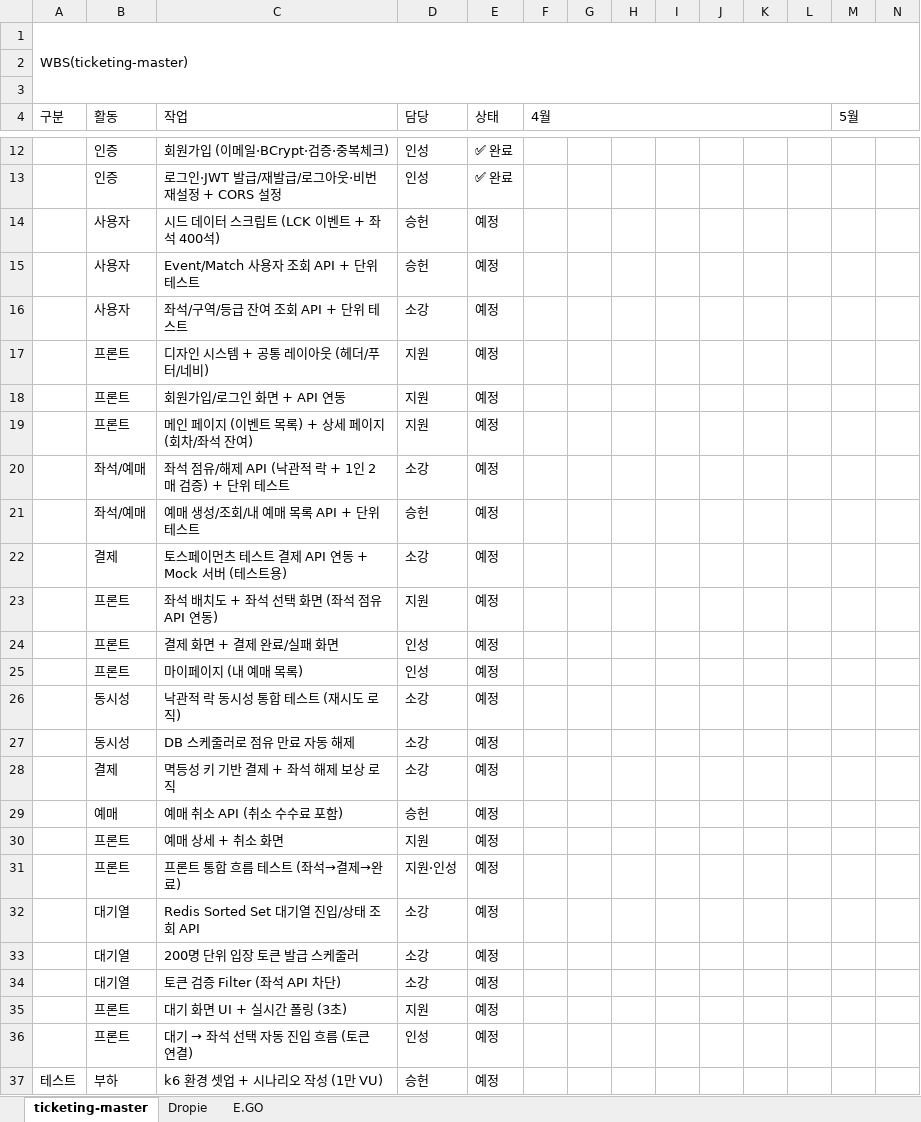
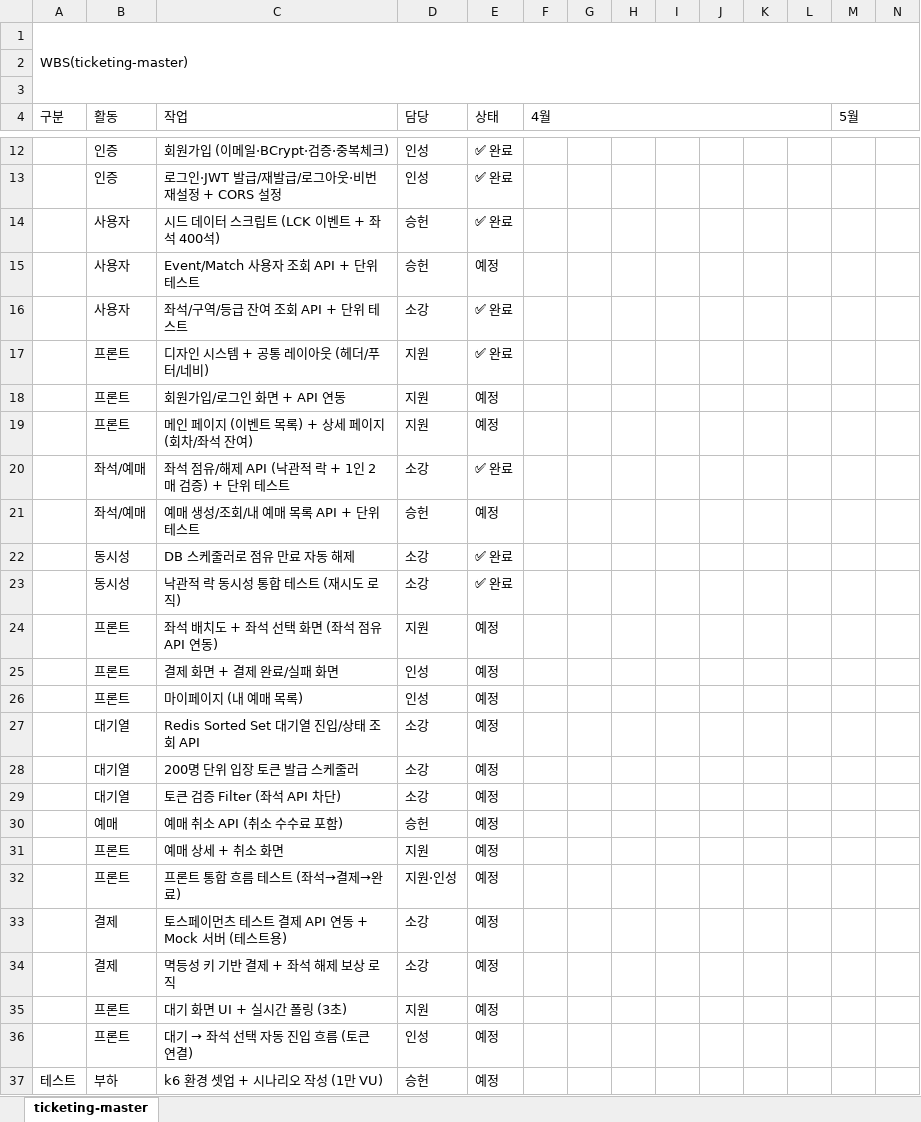
Before and after one commit to MLP-Ticketing-Master/ticketingMaster_doc, an Excel workbook: 최종산출물/2. WBS/[1조] WBS_현대이지웰_최종프로젝트.xlsx, sheet ticketing-master, drawn as a sheet; only a part is shown, gaps mark what is left out; values as stored, in another font and other column widths than the file's, no cell formats; removed rows and columns are numbered as before the commit, all else as after; rows hold the shown columns only; the diff names each change by its address in the sheet, - before the commit and + after, or states it on an @@ line.

```diff
--- a/최종산출물/2. WBS/[1조] WBS_현대이지웰_최종프로젝트.xlsx (sheet ticketing-master)
+++ b/최종산출물/2. WBS/[1조] WBS_현대이지웰_최종프로젝트.xlsx (sheet ticketing-master)
-sheet tab: Dropie
-sheet tab: E.GO
-E14 (상태): 예정
+E14 (상태): ✅ 완료
-E16:E17 (상태): 예정
+E16:E17 (상태): ✅ 완료
-E20 (상태): 예정
+E20 (상태): ✅ 완료
+row 22:  | 동시성 | DB 스케줄러로 점유 만료 자동 해제 | 소강 | ✅ 완료
+row 23:  | 동시성 | 낙관적 락 동시성 통합 테스트 (재시도 로직) | 소강 | ✅ 완료
-B27:B28 (활동): 동시성
+B27:B28 (활동): 대기열
-C27 (작업): 낙관적 락 동시성 통합 테스트 (재시도 로직)
+C27 (작업): Redis Sorted Set 대기열 진입/상태 조회 API
-C28 (작업): DB 스케줄러로 점유 만료 자동 해제
+C28 (작업): 200명 단위 입장 토큰 발급 스케줄러
@@ row 34 moved to row 29: 대기열 @@
-row 32:  | 대기열 | Redis Sorted Set 대기열 진입/상태 조회 API | 소강 | 예정
-row 33:  | 대기열 | 200명 단위 입장 토큰 발급 스케줄러 | 소강 | 예정
@@ row 22 moved to row 33: 결제 @@
@@ row 28 moved to row 34: 결제 @@
```
Also changed, not shown: cell formats.
